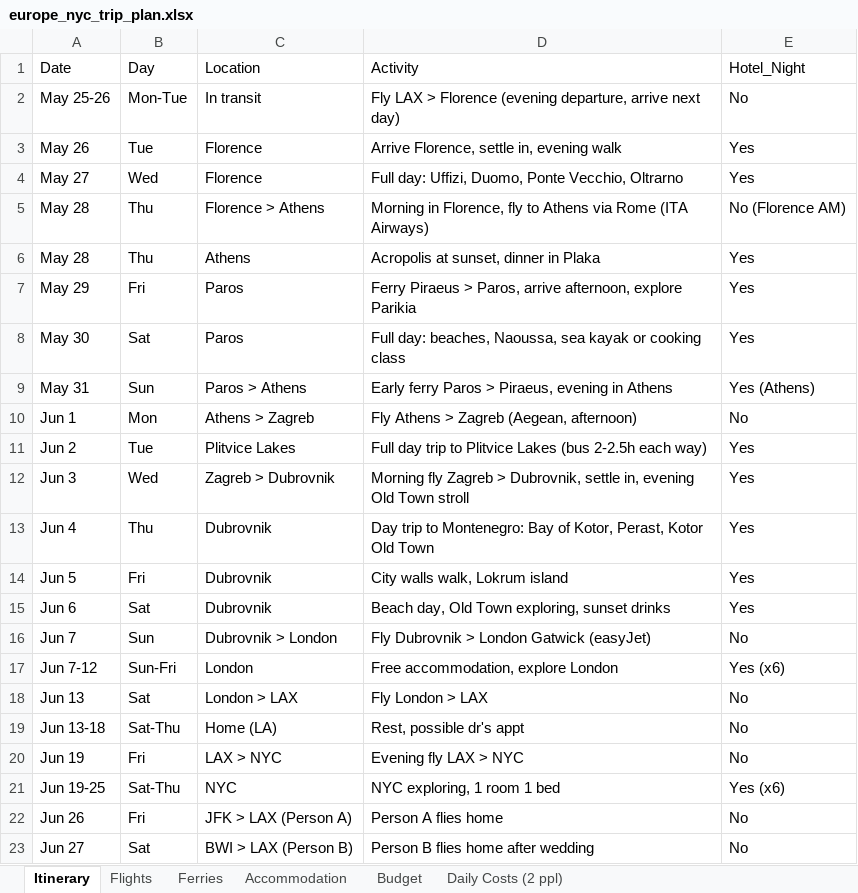
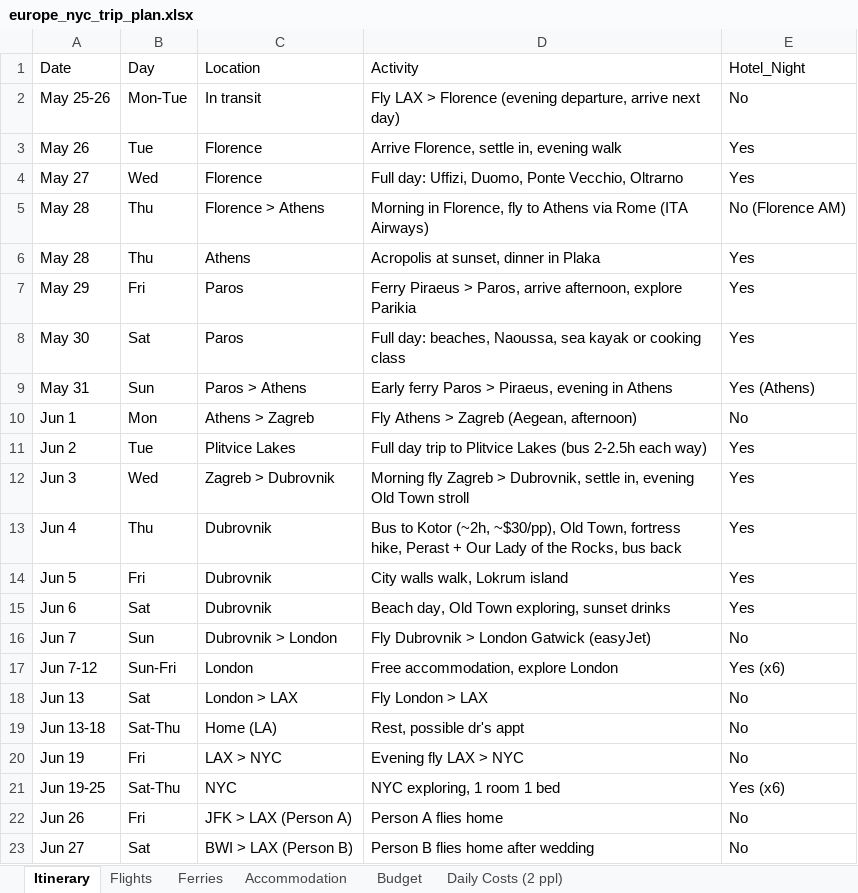
Before and after one commit to cavandonohoe/cavandonohoe.github.io, an Excel workbook: europe_nyc_trip_plan.xlsx, sheet Itinerary, drawn as a sheet; values as stored, in another font and other column widths than the file's, no borders; the diff names each change by its address in the sheet, - before the commit and + after, or states it on an @@ line.

Commit message:
Montenegro day trip: self-guided bus to Kotor

```diff
--- a/europe_nyc_trip_plan.xlsx (sheet Itinerary)
+++ b/europe_nyc_trip_plan.xlsx (sheet Itinerary)
-D13: Day trip to Montenegro: Bay of Kotor, Perast, Kotor Old Town
+D13: Bus to Kotor (~2h, ~$30/pp), Old Town, fortress hike, Perast + Our Lady of the Rocks, bus back
```
